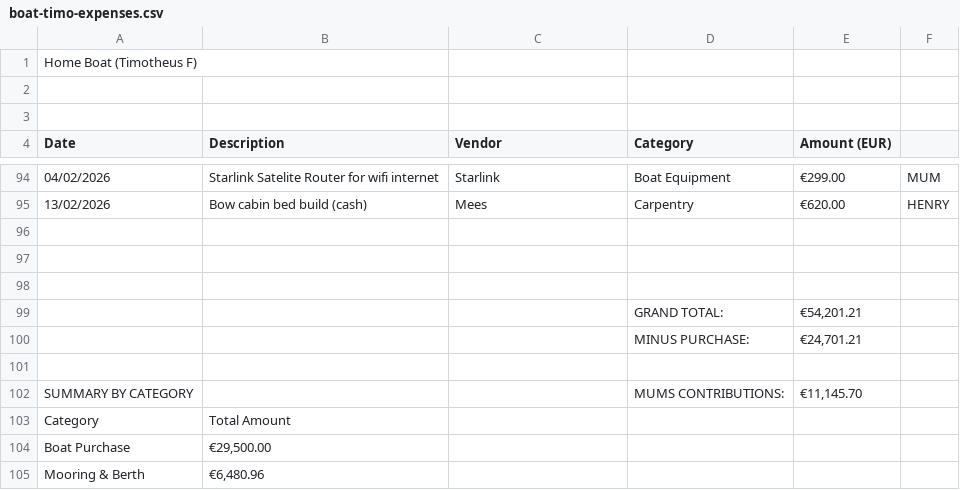
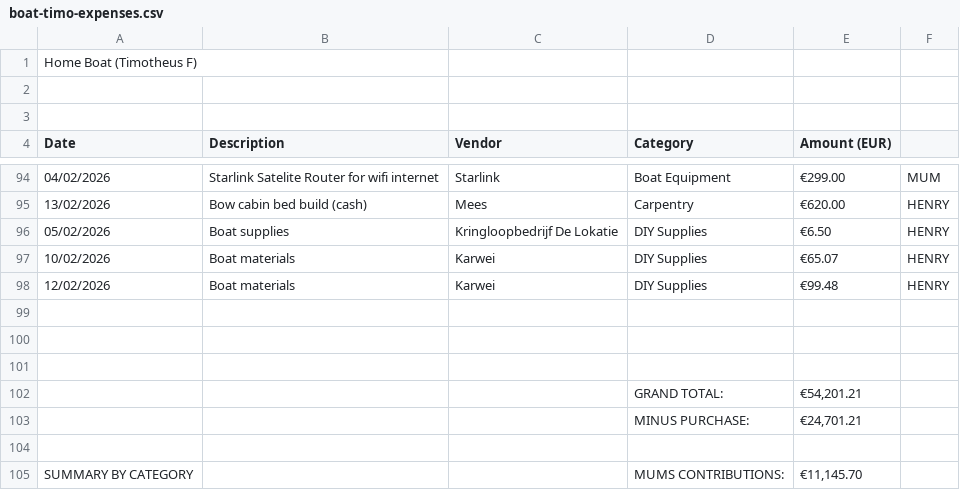
Before and after one commit to kokosthief/boat-dashboard, a CSV file: public/data/boat-timo-expenses.csv, drawn as a sheet; only a part is shown, gaps mark what is left out; the shorter side is filled out with more unchanged rows.

Commit message:
Add 3 boat expenses: Kringloopbedrijf + 2x Karwei (Feb 2026)

```diff
--- a/public/data/boat-timo-expenses.csv
+++ b/public/data/boat-timo-expenses.csv
@@ -95,2 +95,5 @@ Date,Description,Vendor,Category,Amount (EUR),
 13/02/2026,Bow cabin bed build (cash),Mees,Carpentry,€620.00,HENRY
+05/02/2026,Boat supplies,Kringloopbedrijf De Lokatie,DIY Supplies,€6.50,HENRY
+10/02/2026,Boat materials,Karwei,DIY Supplies,€65.07,HENRY
+12/02/2026,Boat materials,Karwei,DIY Supplies,€99.48,HENRY
 ,,,,,
```
